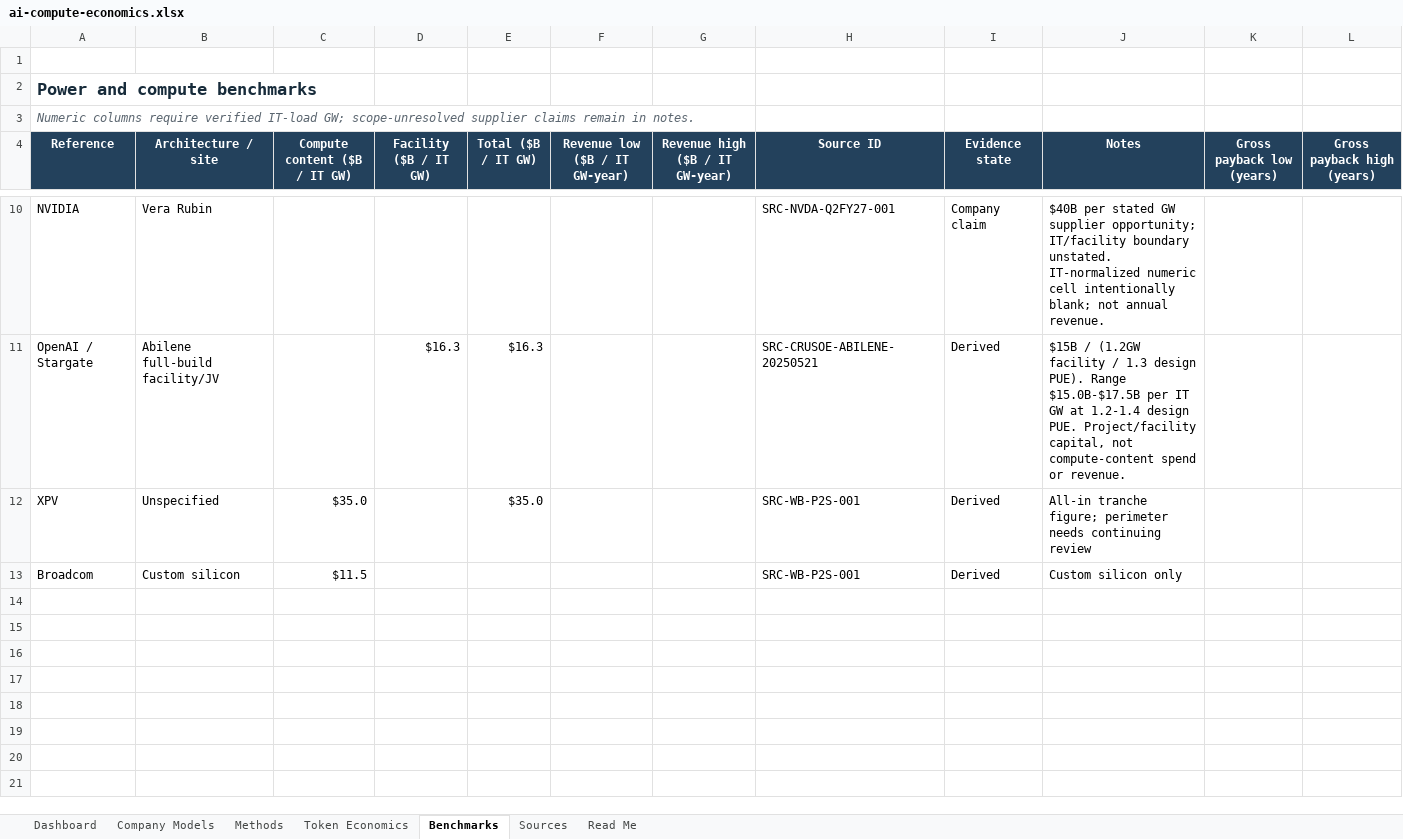
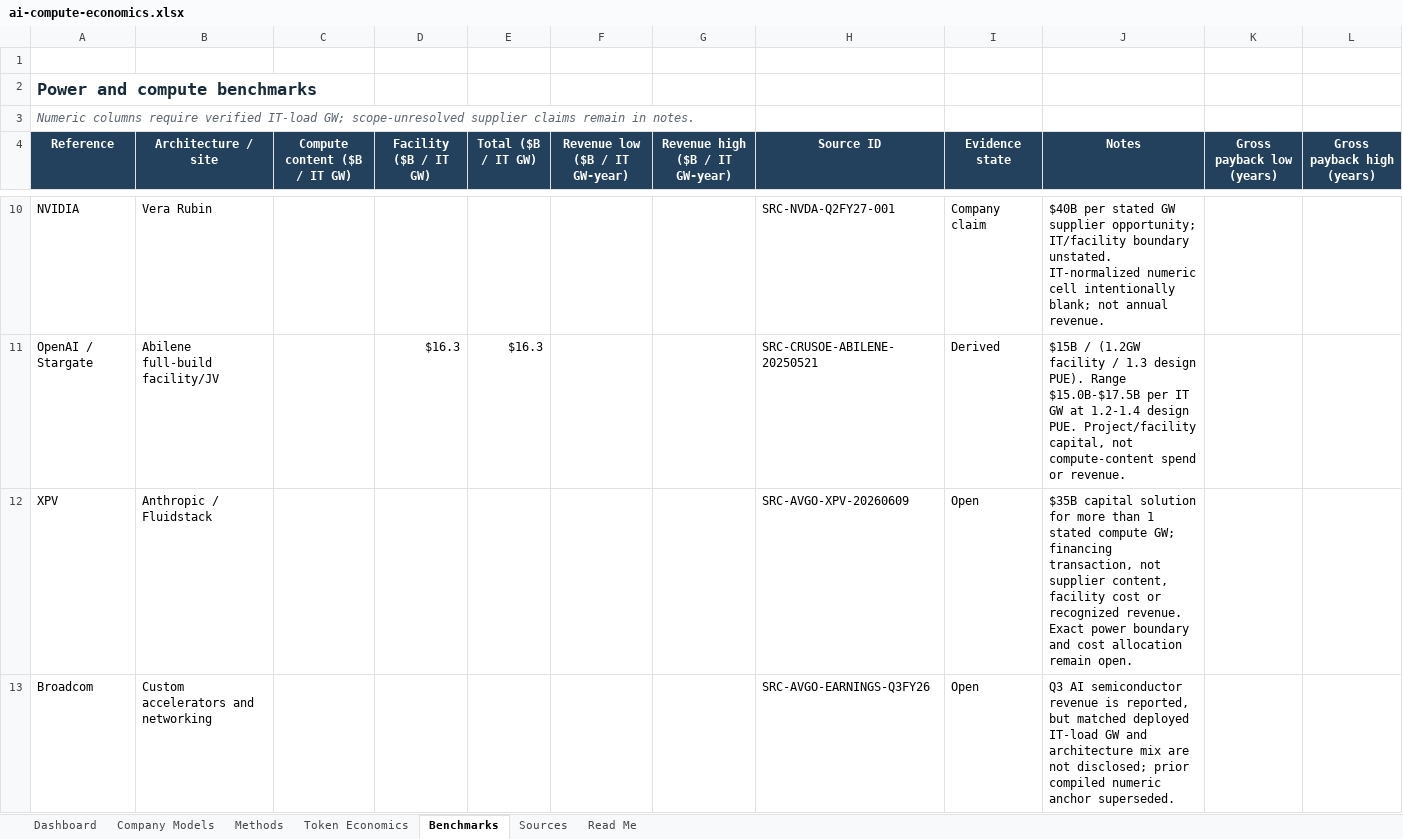
Before and after one commit to smsyt4sjvc-crypto/MW-, an Excel workbook: data/ai-compute-economics.xlsx, sheet Benchmarks, drawn as a sheet; only a part is shown, gaps mark what is left out; values as stored, in another font and other column widths than the file's, no borders; removed rows and columns are numbered as before the commit, all else as after; the diff names each change by its address in the sheet, - before the commit and + after, or states it on an @@ line.

```diff
--- a/data/ai-compute-economics.xlsx (sheet Benchmarks)
+++ b/data/ai-compute-economics.xlsx (sheet Benchmarks)
-row 12: XPV | Unspecified | $35.0 |  | $35.0 |  |  | SRC-WB-P2S-001 | Derived | All-in tranche figure; perimeter needs continuing review
-row 13: Broadcom | Custom silicon | $11.5 |  |  |  |  | SRC-WB-P2S-001 | Derived | Custom silicon only
+row 12: XPV | Anthropic / Fluidstack |  |  |  |  |  | SRC-AVGO-XPV-20260609 | Open | $35B capital solution for more than 1 stated compute GW; financing transaction, not supplier content, facility cost or recognized revenue. Exact power boundary and cost allocation remain open.
+row 13: Broadcom | Custom accelerators and networking |  |  |  |  |  | SRC-AVGO-EARNINGS-Q3FY26 | Open | Q3 AI semiconductor revenue is reported, but matched deployed IT-load GW and architecture mix are not disclosed; prior compiled numeric anchor superseded.
```
Also changed, not shown: sheet Sources, sheet Company Models, sheet Methods, sheet Dashboard, 15 other files.
